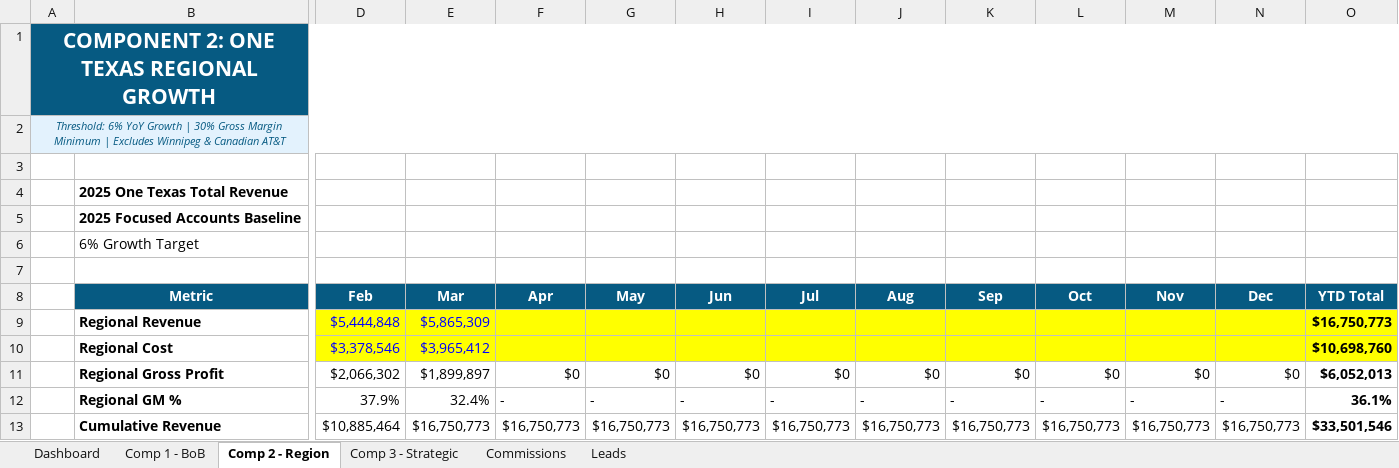
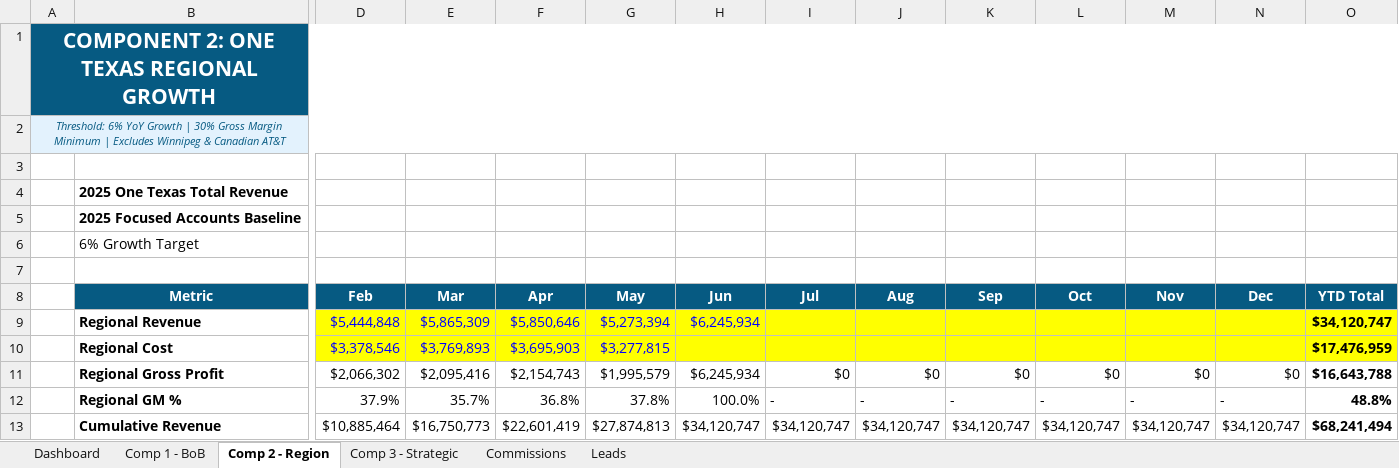
Before and after one commit to davidmohara/Jarvis, an Excel workbook: systems/compensation/2026 Comp Tracker.xlsx, sheet Comp 2 - Region, drawn as a sheet; only a part is shown, gaps mark what is left out; values as stored, in another font and other column widths than the file's, no borders; the diff covers the shown part only; the diff names each change by its address in the sheet, - before the commit and + after, or states it on an @@ line.

Commit message:
feat(chase,knox,rigby): July 14 session — scorecard, comp tracker, plaud ingest, workflow bugfix
- One Texas Scorecard updated through June 2026
- Comp tracker rerun with corrected PowerBI data (BoB $6.68M, -5.5% YoY)
- Plaud ingest: Kapil Dabi lunch + Steve Hall coffee ingested, 7 OmniFocus tasks
- Rigby fixed 2 plaud-ingest bugs: transcript placement, working memory path
- 3 error entries logged (Plaud skip, OOO fabrication, time calculation)
- Session cleanup: .DS_Store purged, working memory written

```diff
--- a/systems/compensation/2026 Comp Tracker.xlsx (sheet Comp 2 - Region)
+++ b/systems/compensation/2026 Comp Tracker.xlsx (sheet Comp 2 - Region)
-F9 (Apr): (empty)
+F9 (Apr): $5,850,646
-G9 (May): (empty)
+G9 (May): $5,273,394
-H9 (Jun): (empty)
+H9 (Jun): $6,245,934
-O9 (YTD Total): $16,750,773
+O9 (YTD Total): $34,120,747
-E10 (Mar): $3,965,412
+E10 (Mar): $3,769,893
-F10 (Apr): (empty)
+F10 (Apr): $3,695,903
-G10 (May): (empty)
+G10 (May): $3,277,815
-O10 (YTD Total): $10,698,760
+O10 (YTD Total): $17,476,959
-E11 (Mar): $1,899,897
+E11 (Mar): $2,095,416
-F11 (Apr): $0
+F11 (Apr): $2,154,743
-G11 (May): $0
+G11 (May): $1,995,579
-H11 (Jun): $0
+H11 (Jun): $6,245,934
-O11 (YTD Total): $6,052,013
+O11 (YTD Total): $16,643,788
-E12 (Mar): 32.4%
+E12 (Mar): 35.7%
-F12 (Apr): -
+F12 (Apr): 36.8%
-G12 (May): -
+G12 (May): 37.8%
-H12 (Jun): -
+H12 (Jun): 100.0%
-O12 (YTD Total): 36.1%
+O12 (YTD Total): 48.8%
-F13 (Apr): $16,750,773
+F13 (Apr): $22,601,419
-G13 (May): $16,750,773
+G13 (May): $27,874,813
-H13 (Jun): $16,750,773
+H13 (Jun): $34,120,747
-I13 (Jul): $16,750,773
+I13 (Jul): $34,120,747
-J13 (Aug): $16,750,773
+J13 (Aug): $34,120,747
-K13 (Sep): $16,750,773
+K13 (Sep): $34,120,747
-L13 (Oct): $16,750,773
+L13 (Oct): $34,120,747
-M13 (Nov): $16,750,773
+M13 (Nov): $34,120,747
-N13 (Dec): $16,750,773
+N13 (Dec): $34,120,747
-O13 (YTD Total): $33,501,546
+O13 (YTD Total): $68,241,494
```
Also changed, not shown: 12 edited cells elsewhere in this sheet, sheet Comp 1 - BoB, sheet Leads, sheet Dashboard, 24 other files.
